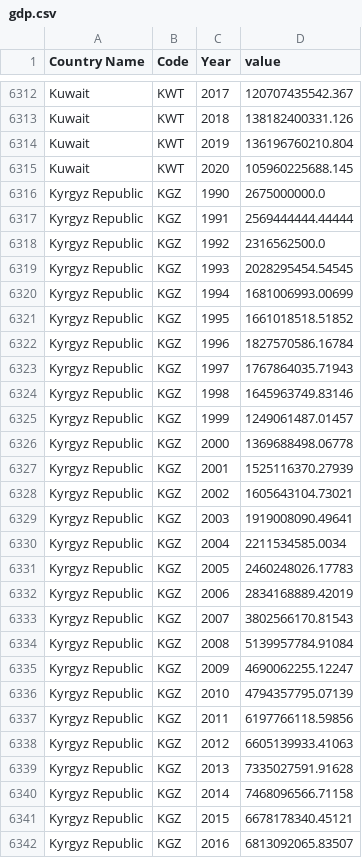
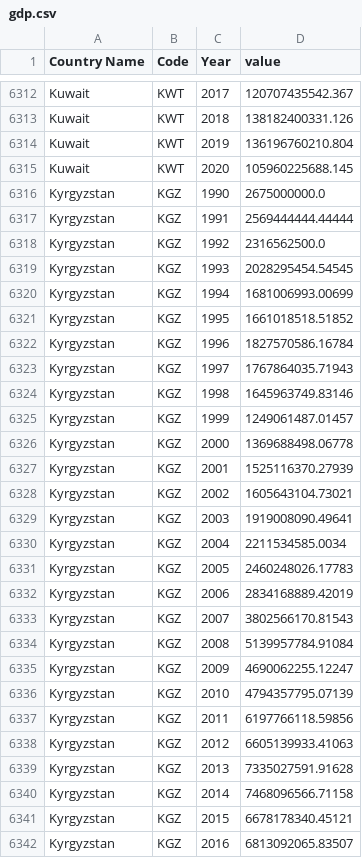
Before and after one commit to MauMarin/proyecto_vis, a CSV file: data/final_datasets/gdp.csv, drawn as a sheet; only a part is shown, gaps mark what is left out; the diff covers the shown part only.

Commit message:
Furhter data changes

```diff
--- a/data/final_datasets/gdp.csv
+++ b/data/final_datasets/gdp.csv
@@ -6315,28 +6315,28 @@ Kuwait,KWT,2019,136196760210.804
 Kuwait,KWT,2020,105960225688.145
-Kyrgyz Republic,KGZ,1990,2675000000.0
-Kyrgyz Republic,KGZ,1991,2569444444.44444
-Kyrgyz Republic,KGZ,1992,2316562500.0
-Kyrgyz Republic,KGZ,1993,2028295454.54545
-Kyrgyz Republic,KGZ,1994,1681006993.00699
-Kyrgyz Republic,KGZ,1995,1661018518.51852
-Kyrgyz Republic,KGZ,1996,1827570586.16784
-Kyrgyz Republic,KGZ,1997,1767864035.71943
-Kyrgyz Republic,KGZ,1998,1645963749.83146
-Kyrgyz Republic,KGZ,1999,1249061487.01457
-Kyrgyz Republic,KGZ,2000,1369688498.06778
-Kyrgyz Republic,KGZ,2001,1525116370.27939
-Kyrgyz Republic,KGZ,2002,1605643104.73021
-Kyrgyz Republic,KGZ,2003,1919008090.49641
-Kyrgyz Republic,KGZ,2004,2211534585.0034
-Kyrgyz Republic,KGZ,2005,2460248026.17783
-Kyrgyz Republic,KGZ,2006,2834168889.42019
-Kyrgyz Republic,KGZ,2007,3802566170.81543
-Kyrgyz Republic,KGZ,2008,5139957784.91084
-Kyrgyz Republic,KGZ,2009,4690062255.12247
-Kyrgyz Republic,KGZ,2010,4794357795.07139
-Kyrgyz Republic,KGZ,2011,6197766118.59856
-Kyrgyz Republic,KGZ,2012,6605139933.41063
-Kyrgyz Republic,KGZ,2013,7335027591.91628
-Kyrgyz Republic,KGZ,2014,7468096566.71158
-Kyrgyz Republic,KGZ,2015,6678178340.45121
-Kyrgyz Republic,KGZ,2016,6813092065.83507
+Kyrgyzstan,KGZ,1990,2675000000.0
+Kyrgyzstan,KGZ,1991,2569444444.44444
+Kyrgyzstan,KGZ,1992,2316562500.0
+Kyrgyzstan,KGZ,1993,2028295454.54545
+Kyrgyzstan,KGZ,1994,1681006993.00699
+Kyrgyzstan,KGZ,1995,1661018518.51852
+Kyrgyzstan,KGZ,1996,1827570586.16784
+Kyrgyzstan,KGZ,1997,1767864035.71943
+Kyrgyzstan,KGZ,1998,1645963749.83146
+Kyrgyzstan,KGZ,1999,1249061487.01457
+Kyrgyzstan,KGZ,2000,1369688498.06778
+Kyrgyzstan,KGZ,2001,1525116370.27939
+Kyrgyzstan,KGZ,2002,1605643104.73021
+Kyrgyzstan,KGZ,2003,1919008090.49641
+Kyrgyzstan,KGZ,2004,2211534585.0034
+Kyrgyzstan,KGZ,2005,2460248026.17783
+Kyrgyzstan,KGZ,2006,2834168889.42019
+Kyrgyzstan,KGZ,2007,3802566170.81543
+Kyrgyzstan,KGZ,2008,5139957784.91084
+Kyrgyzstan,KGZ,2009,4690062255.12247
+Kyrgyzstan,KGZ,2010,4794357795.07139
+Kyrgyzstan,KGZ,2011,6197766118.59856
+Kyrgyzstan,KGZ,2012,6605139933.41063
+Kyrgyzstan,KGZ,2013,7335027591.91628
+Kyrgyzstan,KGZ,2014,7468096566.71158
+Kyrgyzstan,KGZ,2015,6678178340.45121
+Kyrgyzstan,KGZ,2016,6813092065.83507
```
Also changed, not shown: 132 edited cells elsewhere in this file, data/final_datasets/gdp_growth.csv, data/final_datasets/gdp_per_capita.csv, 7 other files.
